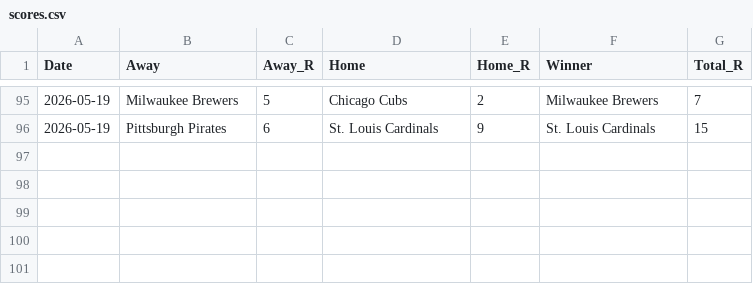
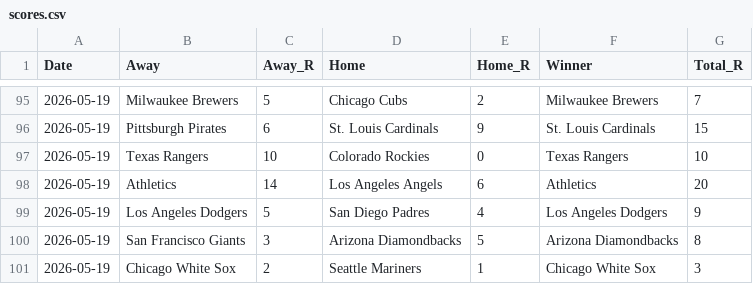
Before and after one commit to HitByOne/mlb-dashboard, a CSV file: data/scores.csv, drawn as a sheet; only a part is shown, gaps mark what is left out; the diff names each change by its address in the sheet, - before the commit and + after, or states it on an @@ line.

```diff
--- a/data/scores.csv
+++ b/data/scores.csv
+row 97: 2026-05-19 | Texas Rangers | 10 | Colorado Rockies | 0 | Texas Rangers | 10
+row 98: 2026-05-19 | Athletics | 14 | Los Angeles Angels | 6 | Athletics | 20
+row 99: 2026-05-19 | Los Angeles Dodgers | 5 | San Diego Padres | 4 | Los Angeles Dodgers | 9
+row 100: 2026-05-19 | San Francisco Giants | 3 | Arizona Diamondbacks | 5 | Arizona Diamondbacks | 8
+row 101: 2026-05-19 | Chicago White Sox | 2 | Seattle Mariners | 1 | Chicago White Sox | 3
```
Also changed, not shown: data/bvp.csv, data/hit_streaks.csv, 12 other files.
